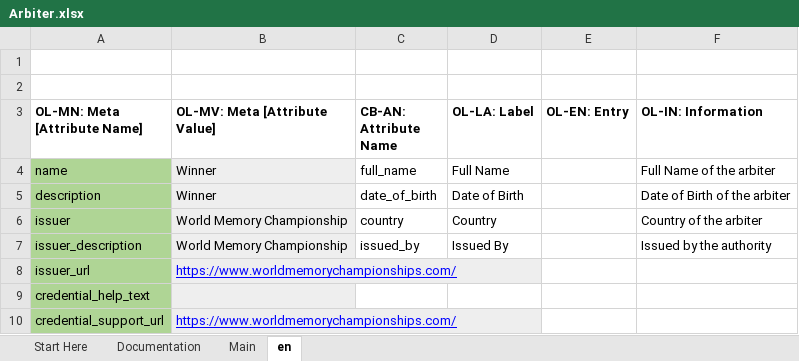
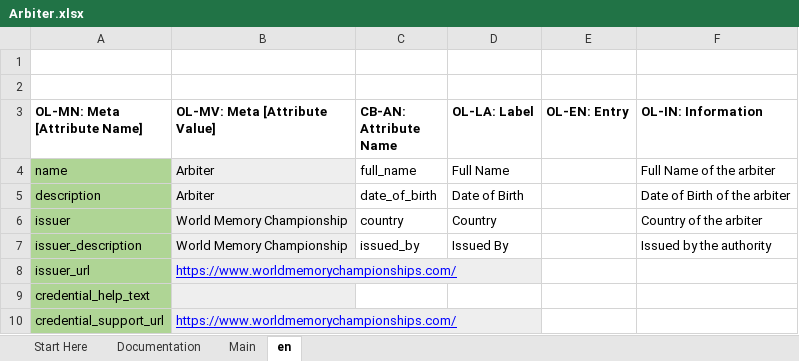
Before and after one commit to sairanjit/aries-oca-bundles, an Excel workbook: OCABundles/schema/credebl/arbiter/Arbiter.xlsx, sheet en, drawn as a sheet; values as stored, in another font and other column widths than the file's, no borders; charts and pictures and conditional formats not drawn; the diff names each change by its address in the sheet, - before the commit and + after, or states it on an @@ line.

Commit message:
refactor: arbiter schema details

```diff
--- a/OCABundles/schema/credebl/arbiter/Arbiter.xlsx (sheet en)
+++ b/OCABundles/schema/credebl/arbiter/Arbiter.xlsx (sheet en)
-B4:B5 (OL-MV: Meta [Attribute Value]): Winner
+B4:B5 (OL-MV: Meta [Attribute Value]): Arbiter
```
Also changed, not shown: 1 other file.
